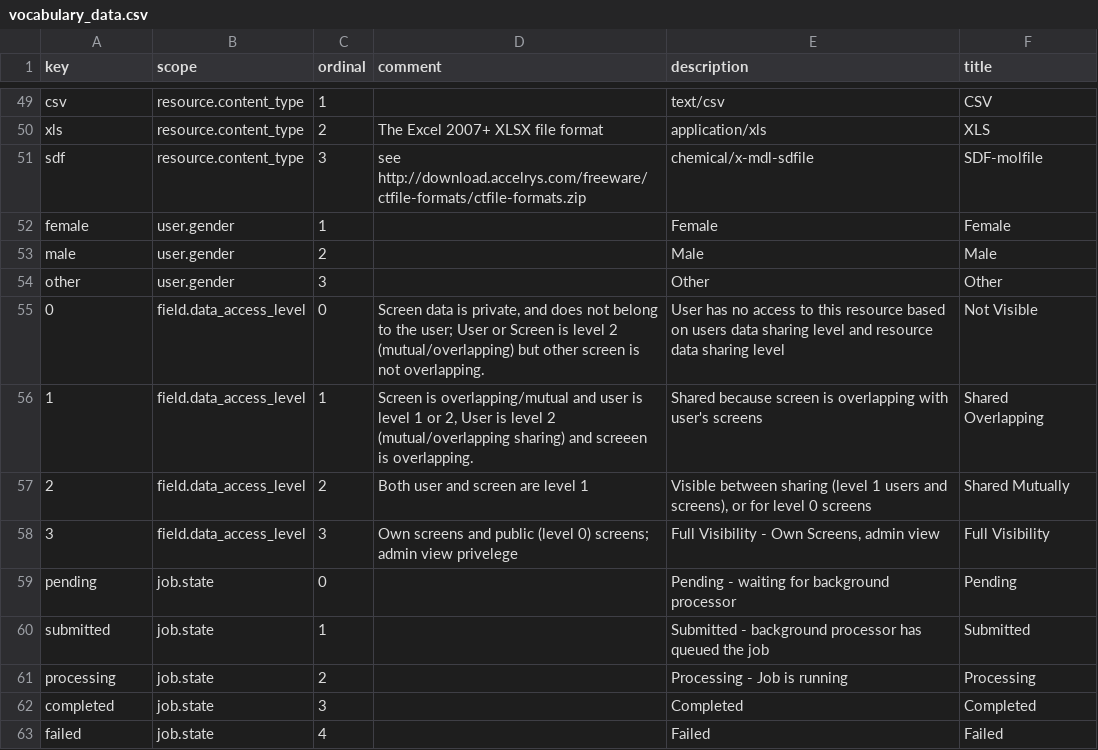
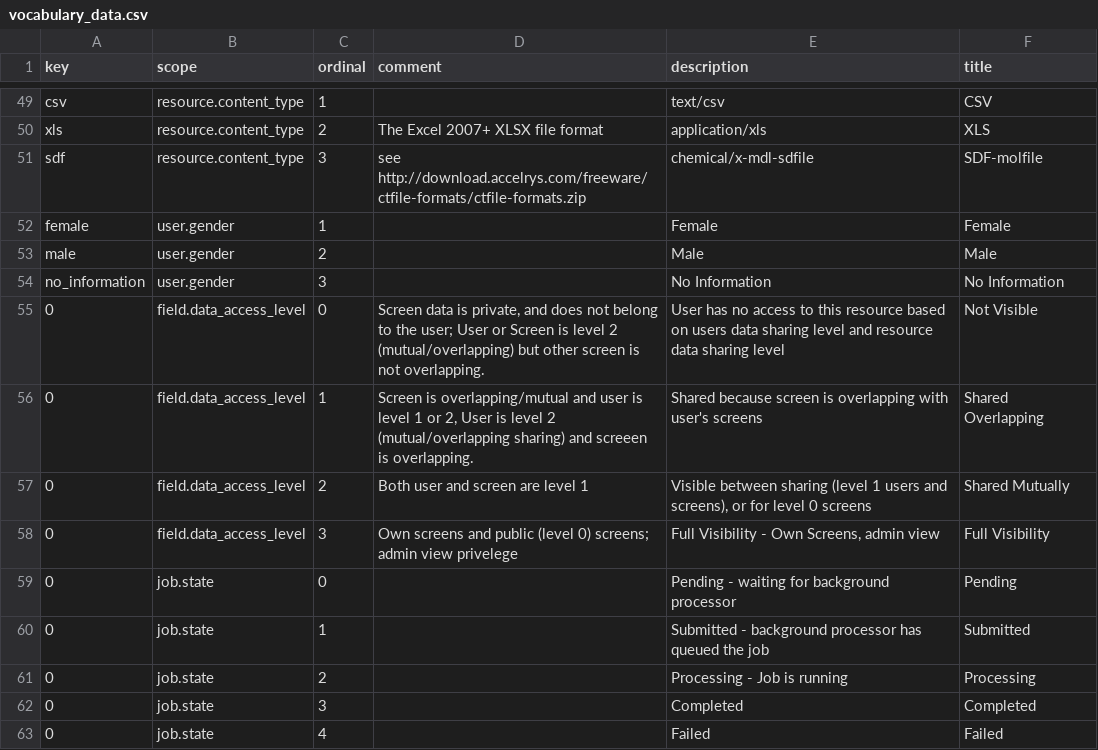
Before and after one commit to seanderickson/lims, a CSV file: reports/static/api_init/vocabulary_data.csv, drawn as a sheet; only a part is shown, gaps mark what is left out.

Commit message:
update gender vocabulary

```diff
--- a/reports/static/api_init/vocabulary_data.csv
+++ b/reports/static/api_init/vocabulary_data.csv
@@ -53,11 +53,11 @@ female,user.gender,1,,Female,Female
 male,user.gender,2,,Male,Male
-other,user.gender,3,,Other,Other
+no_information,user.gender,3,,"No Information","No Information"
 0,field.data_access_level,0,"Screen data is private, and does not belong to the user; User or Screen is level 2 (mutual/overlapping) but other screen is not overlapping.","User has no access to this resource based on users data sharing level and resource data sharing level","Not Visible"
-1,field.data_access_level,1,"Screen is overlapping/mutual and user is level 1 or 2, User is level 2 (mutual/overlapping sharing) and screeen is overlapping.","Shared because screen is overlapping with user's screens","Shared Overlapping"
-2,field.data_access_level,2,"Both user and screen are level 1","Visible between sharing (level 1 users and screens), or for level 0 screens","Shared Mutually"
-3,field.data_access_level,3,"Own screens and public (level 0) screens; admin view privelege","Full Visibility - Own Screens, admin view","Full Visibility"
-pending,job.state,0,,"Pending - waiting for background processor",Pending
-submitted,job.state,1,,"Submitted - background processor has queued the job",Submitted
-processing,job.state,2,,"Processing - Job is running",Processing
-completed,job.state,3,,Completed,Completed
-failed,job.state,4,,Failed,Failed
+0,field.data_access_level,1,"Screen is overlapping/mutual and user is level 1 or 2, User is level 2 (mutual/overlapping sharing) and screeen is overlapping.","Shared because screen is overlapping with user's screens","Shared Overlapping"
+0,field.data_access_level,2,"Both user and screen are level 1","Visible between sharing (level 1 users and screens), or for level 0 screens","Shared Mutually"
+0,field.data_access_level,3,"Own screens and public (level 0) screens; admin view privelege","Full Visibility - Own Screens, admin view","Full Visibility"
+0,job.state,0,,"Pending - waiting for background processor",Pending
+0,job.state,1,,"Submitted - background processor has queued the job",Submitted
+0,job.state,2,,"Processing - Job is running",Processing
+0,job.state,3,,Completed,Completed
+0,job.state,4,,Failed,Failed
```
